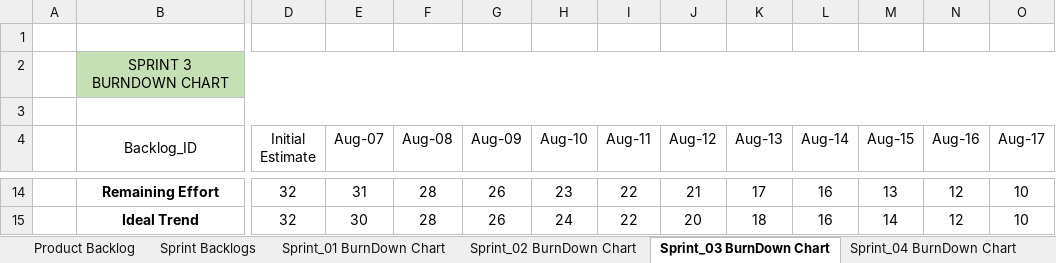
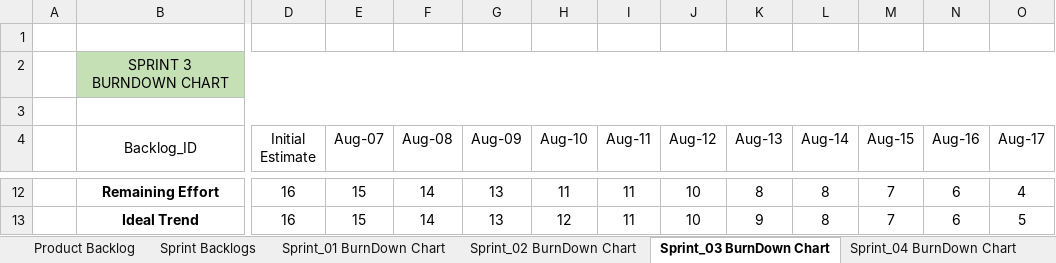
Before and after one commit to THOMASBAIJU/Batsman_Bowler_Matchup, an Excel workbook: Documentation/Termplate burndown.xlsx, sheet Sprint_03 BurnDown Chart, drawn as a sheet; only a part is shown, gaps mark what is left out; values as stored, in another font and other column widths than the file's, no borders; charts and pictures not drawn; addresses are those after the commit; the diff covers the shown part only; the diff names each change by its address in the sheet, - before the commit and + after, or states it on an @@ line.

```diff
--- a/Documentation/Termplate burndown.xlsx (sheet Sprint_03 BurnDown Chart)
+++ b/Documentation/Termplate burndown.xlsx (sheet Sprint_03 BurnDown Chart)
-D12:D13 (Initial Estimate): 32
+D12:D13 (Initial Estimate): 16
-E12 (Aug-07): 31
+E12 (Aug-07): 15
-F12:F13 (Aug-08): 28
+F12:F13 (Aug-08): 14
-G12:G13 (Aug-09): 26
+G12:G13 (Aug-09): 13
-H12 (Aug-10): 23
+H12 (Aug-10): 11
-I12:I13 (Aug-11): 22
+I12:I13 (Aug-11): 11
-J12 (Aug-12): 21
+J12 (Aug-12): 10
-K12 (Aug-13): 17
+K12 (Aug-13): 8
-L12:L13 (Aug-14): 16
+L12:L13 (Aug-14): 8
-M12 (Aug-15): 13
+M12 (Aug-15): 7
-N12:N13 (Aug-16): 12
+N12:N13 (Aug-16): 6
-O12 (Aug-17): 10
+O12 (Aug-17): 4
-E13 (Aug-07): 30
+E13 (Aug-07): 15
-H13 (Aug-10): 24
+H13 (Aug-10): 12
-J13 (Aug-12): 20
+J13 (Aug-12): 10
-K13 (Aug-13): 18
+K13 (Aug-13): 9
-M13 (Aug-15): 14
+M13 (Aug-15): 7
-O13 (Aug-17): 10
+O13 (Aug-17): 5
```
Also changed, not shown: 2 removed rows and 31 edited cells elsewhere in this sheet, sheet Sprint_04 BurnDown Chart, other sheet tabs, formulas that keep their value, charts or pictures, 59 other files.
